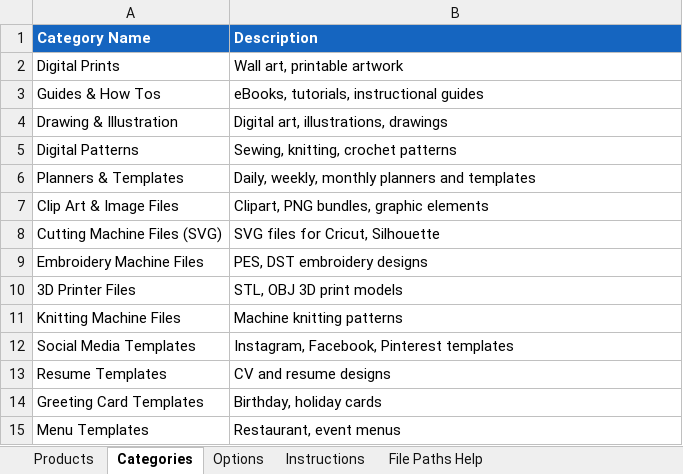
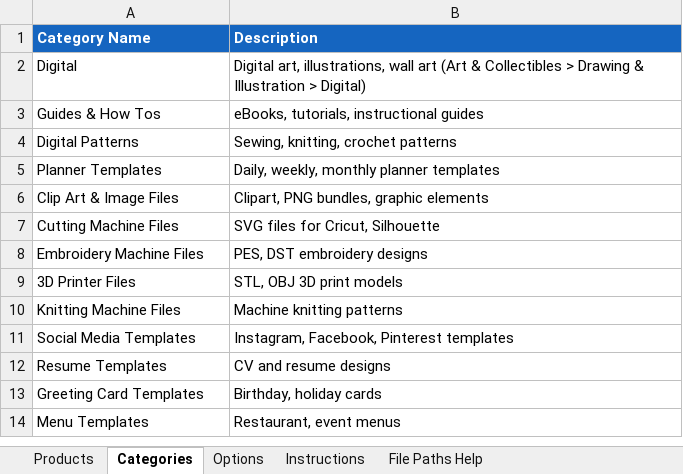
Before and after one commit to smythmyke/BulkListingPro, an Excel workbook: templates/BulkListingPro-template.xlsx, sheet Categories, drawn as a sheet; only a part is shown; values as stored, in another font and other column widths than the file's, no borders; removed rows and columns are numbered as before the commit, all else as after; the diff names each change by its address in the sheet, - before the commit and + after, or states it on an @@ line.

```diff
--- a/templates/BulkListingPro-template.xlsx (sheet Categories)
+++ b/templates/BulkListingPro-template.xlsx (sheet Categories)
-row 2: Digital Prints | Wall art, printable artwork
+row 2: Digital | Digital art, illustrations, wall art (Art & Collectibles > Drawing & Illustration > Digital)
-row 4: Drawing & Illustration | Digital art, illustrations, drawings
-A5 (Category Name): Planners & Templates
+A5 (Category Name): Planner Templates
-B5 (Description): Daily, weekly, monthly planners and templates
+B5 (Description): Daily, weekly, monthly planner templates
-A7 (Category Name): Cutting Machine Files (SVG)
+A7 (Category Name): Cutting Machine Files
```
Also changed, not shown: sheet Instructions, sheet Products, 14 other files.
